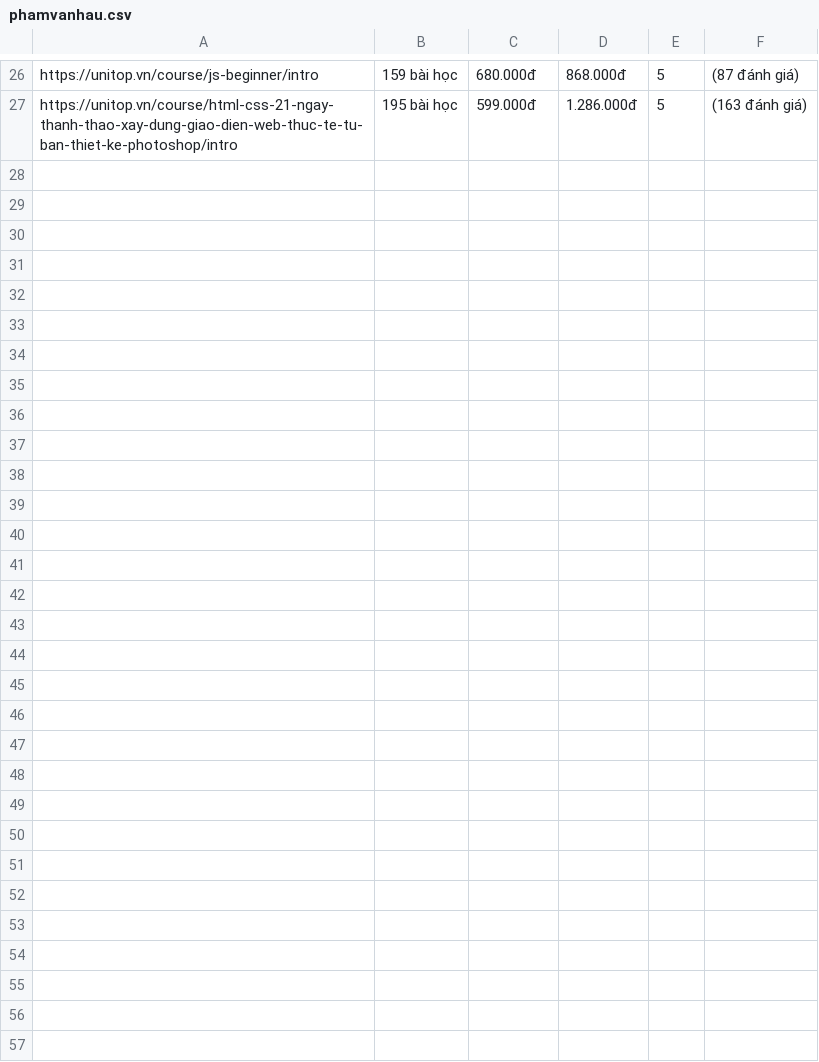
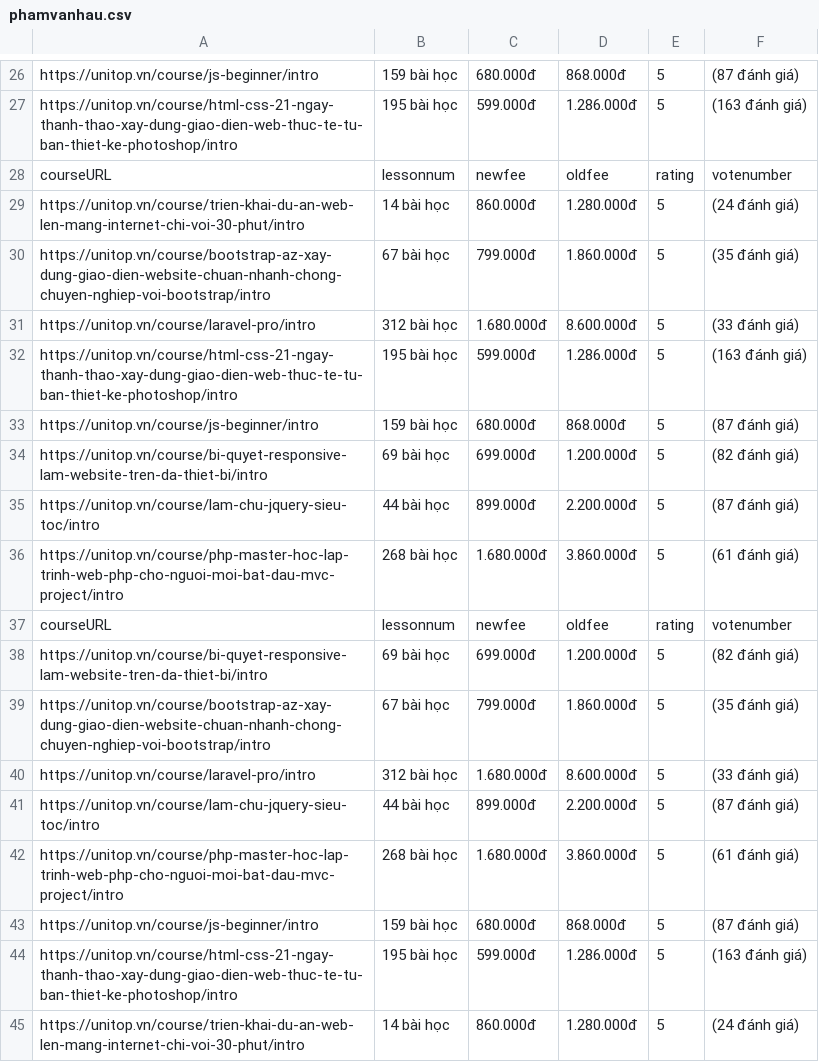
Before and after one commit to iamhaupv/bigdata-scrapy-unitop2, a CSV file: PhamVanHauUnitop/spiders/phamvanhau.csv, drawn as a sheet; only a part is shown, gaps mark what is left out; the diff names each change by its address in the sheet, - before the commit and + after, or states it on an @@ line.

```diff
--- a/PhamVanHauUnitop/spiders/phamvanhau.csv
+++ b/PhamVanHauUnitop/spiders/phamvanhau.csv
+row 28: courseURL | lessonnum | newfee | oldfee | rating | votenumber
+row 29: https://unitop.vn/course/trien-khai-du-an-web-len-mang-internet-chi-voi-30-phut/intro | 14 bài học | 860.000đ | 1.280.000đ | 5 | (24 đánh giá)
+row 30: https://unitop.vn/course/bootstrap-az-xay-dung-giao-dien-website-chuan-nhanh-chong-chuyen-nghiep-voi-bootstrap/intro | 67 bài học | 799.000đ | 1.860.000đ | 5 | (35 đánh giá)
+row 31: https://unitop.vn/course/laravel-pro/intro | 312 bài học | 1.680.000đ | 8.600.000đ | 5 | (33 đánh giá)
+row 32: https://unitop.vn/course/html-css-21-ngay-thanh-thao-xay-dung-giao-dien-web-thuc-te-tu-ban-thiet-ke-photoshop/intro | 195 bài học | 599.000đ | 1.286.000đ | 5 | (163 đánh giá)
+row 33: https://unitop.vn/course/js-beginner/intro | 159 bài học | 680.000đ | 868.000đ | 5 | (87 đánh giá)
+row 34: https://unitop.vn/course/bi-quyet-responsive-lam-website-tren-da-thiet-bi/intro | 69 bài học | 699.000đ | 1.200.000đ | 5 | (82 đánh giá)
+row 35: https://unitop.vn/course/lam-chu-jquery-sieu-toc/intro | 44 bài học | 899.000đ | 2.200.000đ | 5 | (87 đánh giá)
+row 36: https://unitop.vn/course/php-master-hoc-lap-trinh-web-php-cho-nguoi-moi-bat-dau-mvc-project/intro | 268 bài học | 1.680.000đ | 3.860.000đ | 5 | (61 đánh giá)
+row 37: courseURL | lessonnum | newfee | oldfee | rating | votenumber
+row 38: https://unitop.vn/course/bi-quyet-responsive-lam-website-tren-da-thiet-bi/intro | 69 bài học | 699.000đ | 1.200.000đ | 5 | (82 đánh giá)
+row 39: https://unitop.vn/course/bootstrap-az-xay-dung-giao-dien-website-chuan-nhanh-chong-chuyen-nghiep-voi-bootstrap/intro | 67 bài học | 799.000đ | 1.860.000đ | 5 | (35 đánh giá)
+row 40: https://unitop.vn/course/laravel-pro/intro | 312 bài học | 1.680.000đ | 8.600.000đ | 5 | (33 đánh giá)
+row 41: https://unitop.vn/course/lam-chu-jquery-sieu-toc/intro | 44 bài học | 899.000đ | 2.200.000đ | 5 | (87 đánh giá)
+row 42: https://unitop.vn/course/php-master-hoc-lap-trinh-web-php-cho-nguoi-moi-bat-dau-mvc-project/intro | 268 bài học | 1.680.000đ | 3.860.000đ | 5 | (61 đánh giá)
+row 43: https://unitop.vn/course/js-beginner/intro | 159 bài học | 680.000đ | 868.000đ | 5 | (87 đánh giá)
+row 44: https://unitop.vn/course/html-css-21-ngay-thanh-thao-xay-dung-giao-dien-web-thuc-te-tu-ban-thiet-ke-photoshop/intro | 195 bài học | 599.000đ | 1.286.000đ | 5 | (163 đánh giá)
+row 45: https://unitop.vn/course/trien-khai-du-an-web-len-mang-internet-chi-voi-30-phut/intro | 14 bài học | 860.000đ | 1.280.000đ | 5 | (24 đánh giá)
```
Also changed, not shown: 4 other files.
